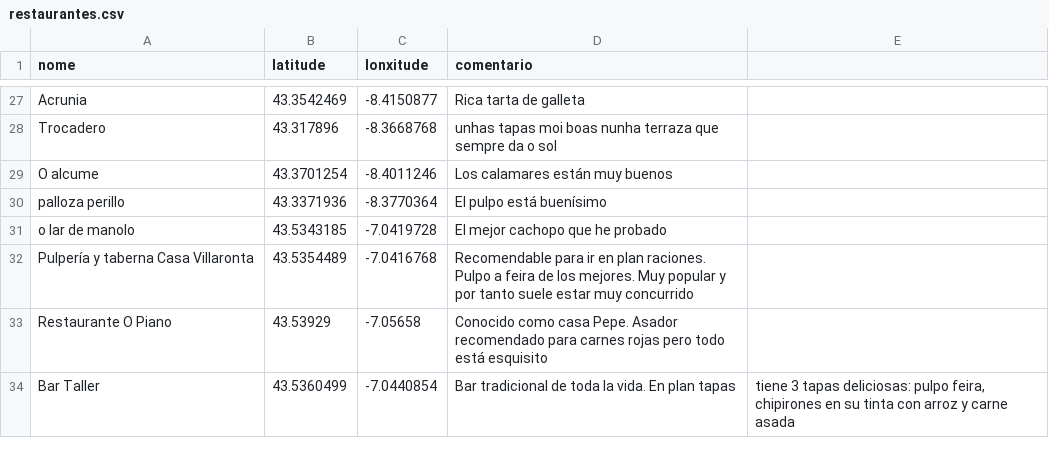
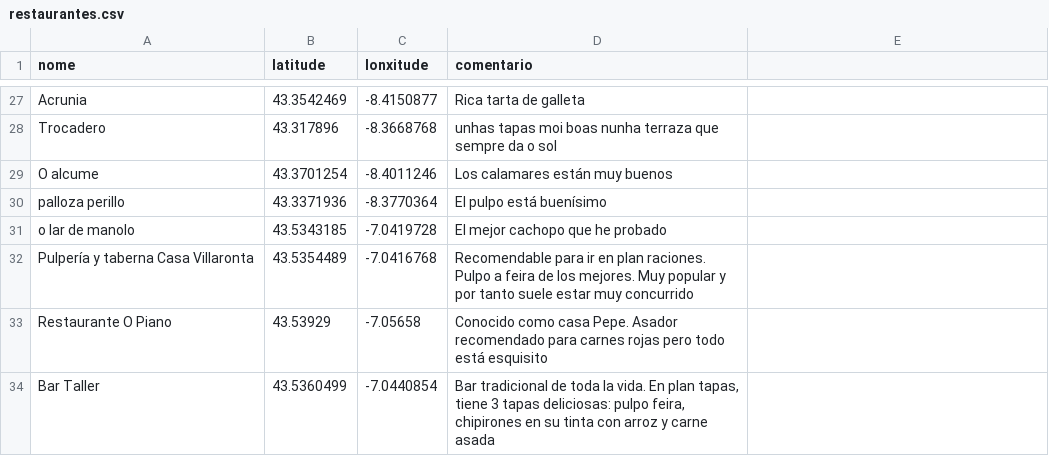
Before and after one commit to bigdatawirtz/restaurantes, a CSV file: restaurantes.csv, drawn as a sheet; only a part is shown, gaps mark what is left out.

Commit message:
Update restaurantes.csv

```diff
--- a/restaurantes.csv
+++ b/restaurantes.csv
@@ -33,2 +33,2 @@ Pulpería y taberna Casa Villaronta;43.5354489;-7.0416768;Recomendable para ir e
 Restaurante O Piano;43.53929;-7.05658;Conocido como casa Pepe. Asador recomendado para carnes rojas pero todo está esquisito
-Bar Taller;43.5360499;-7.0440854;Bar tradicional de toda la vida. En plan tapas;tiene 3 tapas deliciosas: pulpo feira, chipirones en su tinta con arroz y carne asada
+Bar Taller;43.5360499;-7.0440854;Bar tradicional de toda la vida. En plan tapas, tiene 3 tapas deliciosas: pulpo feira, chipirones en su tinta con arroz y carne asada
```
